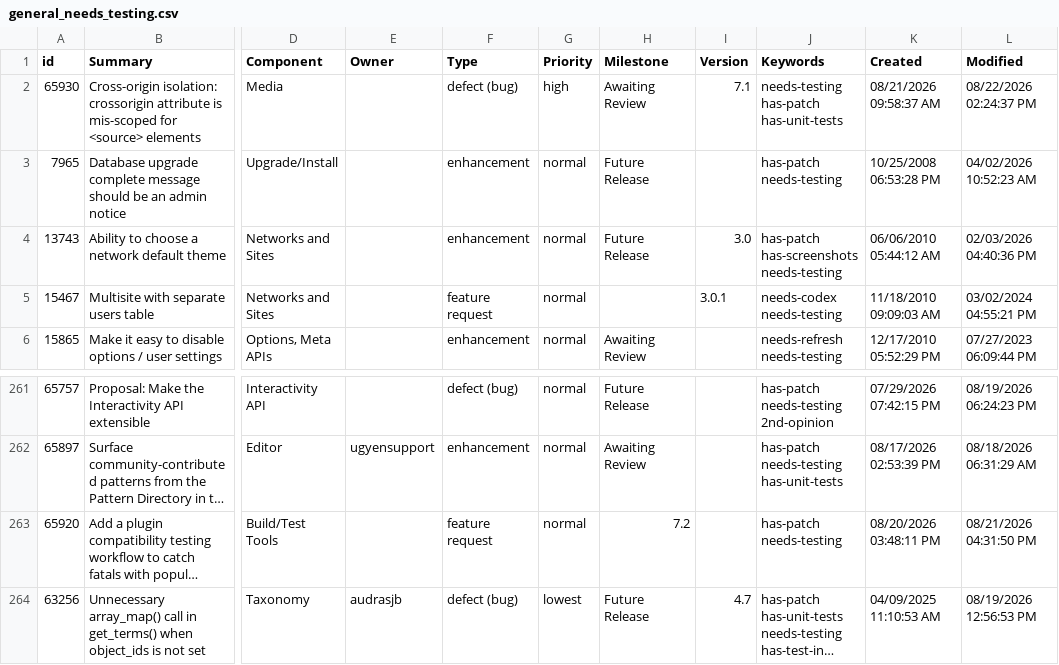
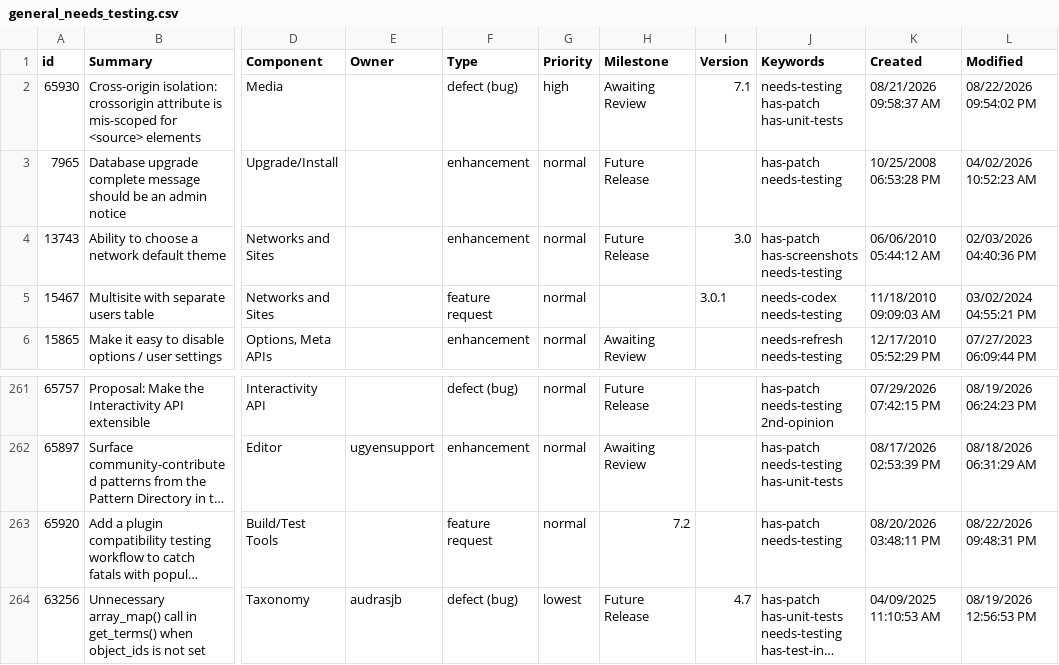
Before and after one commit to jamesbregenzer/wp-core-radar, a CSV file: data/raw/manual/2026-08-22/general_needs_testing.csv, drawn as a sheet; only a part is shown, gaps mark what is left out; long unchanged cells end in …; the diff names each change by its address in the sheet, - before the commit and + after, or states it on an @@ line.

Commit message:
Update radar data

```diff
--- a/data/raw/manual/2026-08-22/general_needs_testing.csv
+++ b/data/raw/manual/2026-08-22/general_needs_testing.csv
-L2 (Modified): 08/22/2026 02:24:37 PM
+L2 (Modified): 08/22/2026 09:54:02 PM
-L263 (Modified): 08/21/2026 04:31:50 PM
+L263 (Modified): 08/22/2026 09:48:31 PM
```
Also changed, not shown: 5 other files.
